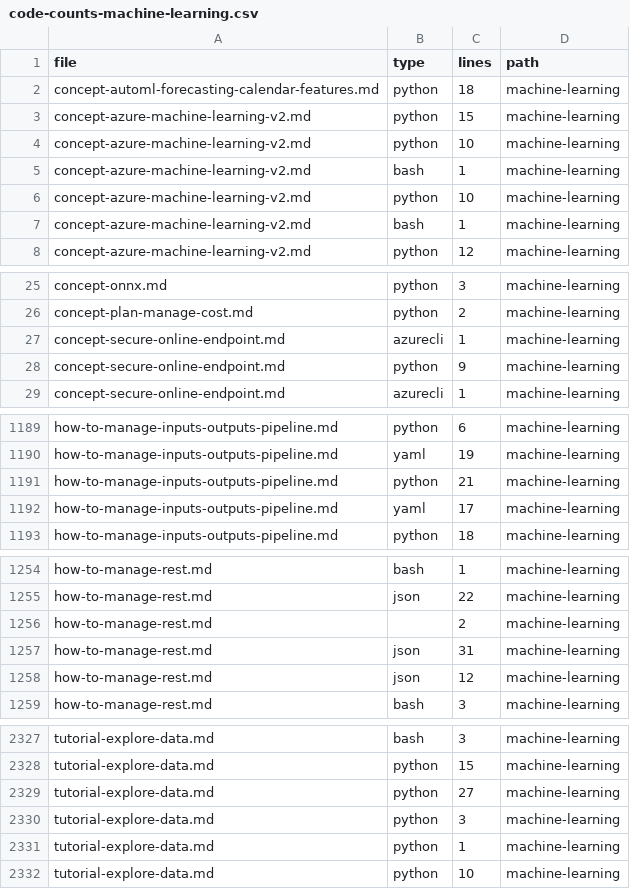
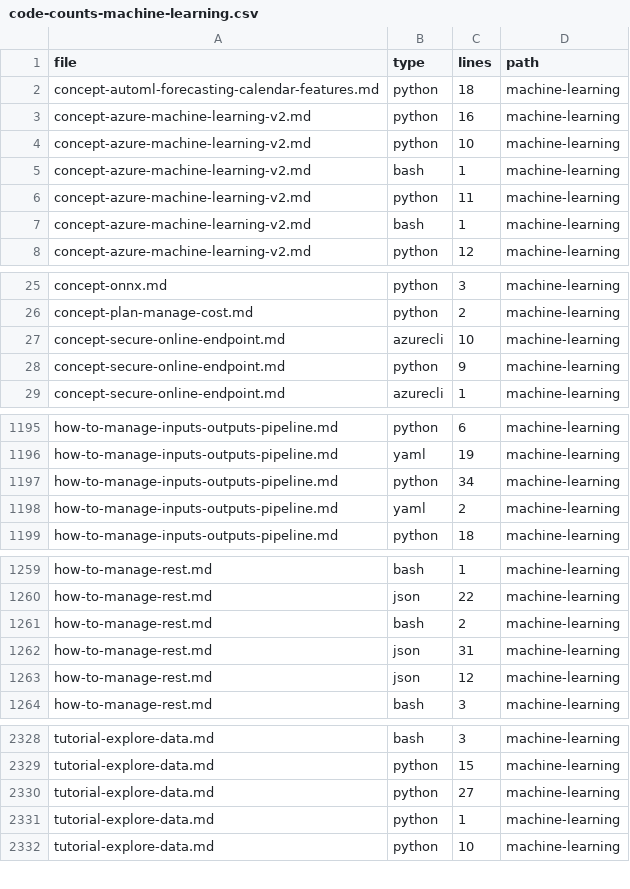
Before and after one commit to sdgilley/content-maintenance, a CSV file: outputs/code-counts-machine-learning.csv, drawn as a sheet; only a part is shown, gaps mark what is left out; the diff covers the shown part only.

```diff
--- a/outputs/code-counts-machine-learning.csv
+++ b/outputs/code-counts-machine-learning.csv
@@ -2,6 +2,6 @@ file,type,lines,path
 concept-automl-forecasting-calendar-features.md,python,18,machine-learning
-concept-azure-machine-learning-v2.md,python,15,machine-learning
+concept-azure-machine-learning-v2.md,python,16,machine-learning
 concept-azure-machine-learning-v2.md,python,10,machine-learning
 concept-azure-machine-learning-v2.md,bash,1,machine-learning
-concept-azure-machine-learning-v2.md,python,10,machine-learning
+concept-azure-machine-learning-v2.md,python,11,machine-learning
 concept-azure-machine-learning-v2.md,bash,1,machine-learning
@@ -26,3 +26,3 @@ concept-onnx.md,python,3,machine-learning
 concept-plan-manage-cost.md,python,2,machine-learning
-concept-secure-online-endpoint.md,azurecli,1,machine-learning
+concept-secure-online-endpoint.md,azurecli,10,machine-learning
 concept-secure-online-endpoint.md,python,9,machine-learning
@@ -1190,4 +1196,4 @@ how-to-manage-inputs-outputs-pipeline.md,python,6,machine-learning
 how-to-manage-inputs-outputs-pipeline.md,yaml,19,machine-learning
-how-to-manage-inputs-outputs-pipeline.md,python,21,machine-learning
-how-to-manage-inputs-outputs-pipeline.md,yaml,17,machine-learning
+how-to-manage-inputs-outputs-pipeline.md,python,34,machine-learning
+how-to-manage-inputs-outputs-pipeline.md,yaml,2,machine-learning
 how-to-manage-inputs-outputs-pipeline.md,python,18,machine-learning
@@ -1255,3 +1260,3 @@ how-to-manage-rest.md,bash,1,machine-learning
 how-to-manage-rest.md,json,22,machine-learning
-how-to-manage-rest.md,,2,machine-learning
+how-to-manage-rest.md,bash,2,machine-learning
 how-to-manage-rest.md,json,31,machine-learning
@@ -2329,3 +2330,2 @@ tutorial-explore-data.md,python,15,machine-learning
 tutorial-explore-data.md,python,27,machine-learning
-tutorial-explore-data.md,python,3,machine-learning
 tutorial-explore-data.md,python,1,machine-learning
```
Also changed, not shown: 14 added rows, 13 removed rows and 2 edited cells elsewhere in this file, outputs/refs-found.csv, 2 other files.
